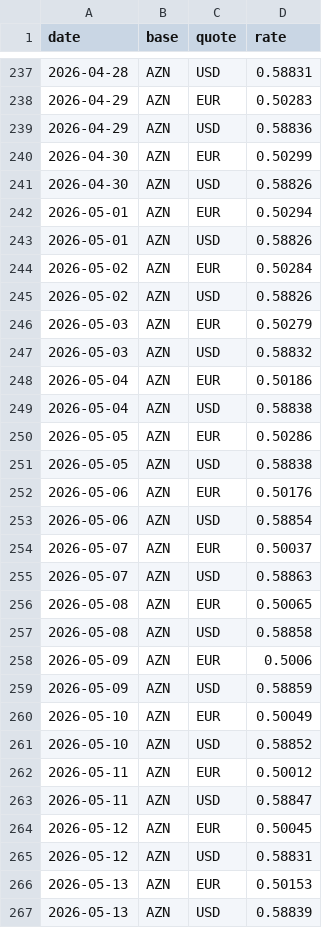
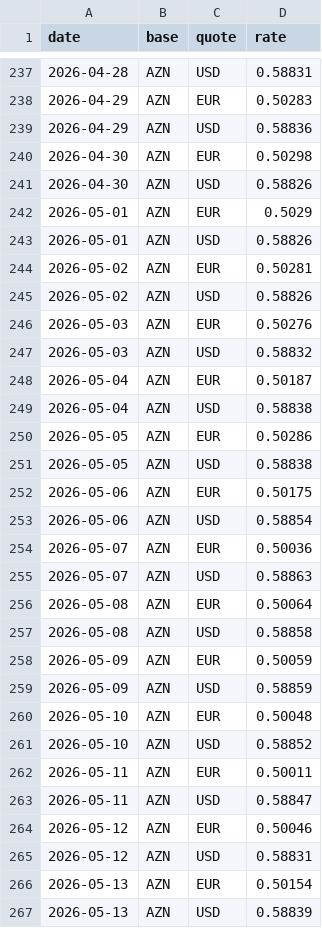
Before and after one commit to mashadiyevasabina/Bank_Analysis, a CSV file: data/api/exchange_rates_2026_01_06.csv, drawn as a sheet; only a part is shown, gaps mark what is left out; the diff covers the shown part only.

```diff
--- a/data/api/exchange_rates_2026_01_06.csv
+++ b/data/api/exchange_rates_2026_01_06.csv
@@ -239,11 +239,11 @@ date,base,quote,rate
 2026-04-29,AZN,USD,0.58836
-2026-04-30,AZN,EUR,0.50299
+2026-04-30,AZN,EUR,0.50298
 2026-04-30,AZN,USD,0.58826
-2026-05-01,AZN,EUR,0.50294
+2026-05-01,AZN,EUR,0.5029
 2026-05-01,AZN,USD,0.58826
-2026-05-02,AZN,EUR,0.50284
+2026-05-02,AZN,EUR,0.50281
 2026-05-02,AZN,USD,0.58826
-2026-05-03,AZN,EUR,0.50279
+2026-05-03,AZN,EUR,0.50276
 2026-05-03,AZN,USD,0.58832
-2026-05-04,AZN,EUR,0.50186
+2026-05-04,AZN,EUR,0.50187
 2026-05-04,AZN,USD,0.58838
@@ -251,17 +251,17 @@ date,base,quote,rate
 2026-05-05,AZN,USD,0.58838
-2026-05-06,AZN,EUR,0.50176
+2026-05-06,AZN,EUR,0.50175
 2026-05-06,AZN,USD,0.58854
-2026-05-07,AZN,EUR,0.50037
+2026-05-07,AZN,EUR,0.50036
 2026-05-07,AZN,USD,0.58863
-2026-05-08,AZN,EUR,0.50065
+2026-05-08,AZN,EUR,0.50064
 2026-05-08,AZN,USD,0.58858
-2026-05-09,AZN,EUR,0.5006
+2026-05-09,AZN,EUR,0.50059
 2026-05-09,AZN,USD,0.58859
-2026-05-10,AZN,EUR,0.50049
+2026-05-10,AZN,EUR,0.50048
 2026-05-10,AZN,USD,0.58852
-2026-05-11,AZN,EUR,0.50012
+2026-05-11,AZN,EUR,0.50011
 2026-05-11,AZN,USD,0.58847
-2026-05-12,AZN,EUR,0.50045
+2026-05-12,AZN,EUR,0.50046
 2026-05-12,AZN,USD,0.58831
-2026-05-13,AZN,EUR,0.50153
+2026-05-13,AZN,EUR,0.50154
 2026-05-13,AZN,USD,0.58839
```
Also changed, not shown: 122 edited cells elsewhere in this file, 1 other file.
